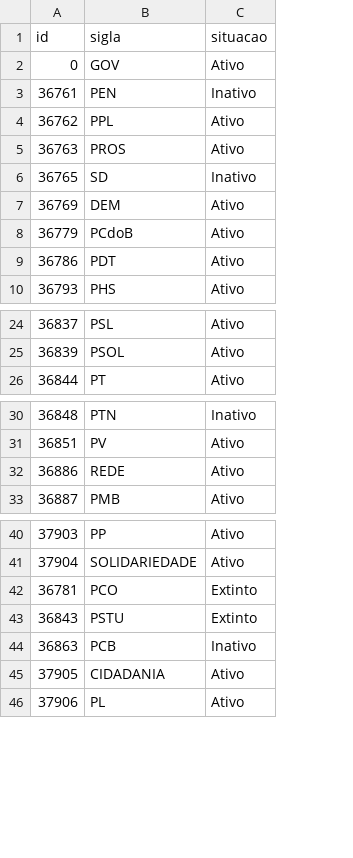
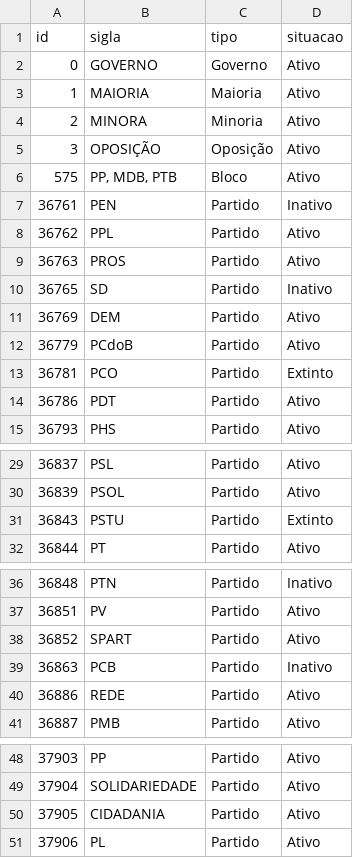
Before and after one commit to parlametria/perfil-parlamentar-dados, a CSV file: crawler/raw_data/partidos.csv, drawn as a sheet; only a part is shown, gaps mark what is left out; addresses are those after the commit; the diff names each change by its address in the sheet, - before the commit and + after, or states it on an @@ line.

Commit message:
Adiciona coluna tipo em partido

```diff
--- a/crawler/raw_data/partidos.csv
+++ b/crawler/raw_data/partidos.csv
+column C (tipo), row 2: Governo; rows 7-12: all Partido; rows 14-15: Partido | Partido; rows 29-30: Partido | Partido; row 32: Partido; rows 36-37: Partido | Partido; rows 40-41: Partido | Partido; rows 48-51: all Partido
-B2 (sigla): GOV
+B2 (sigla): GOVERNO
+row 3: 1 | MAIORIA | Maioria | Ativo
+row 4: 2 | MINORA | Minoria | Ativo
+row 5: 3 | OPOSIÇÃO | Oposição | Ativo
+row 6: 575 | PP, MDB, PTB | Bloco | Ativo
@@ row 42 moved to row 13: 36781 @@
@@ row 43 moved to row 31: 36843 @@
+row 38: 36852 | SPART | Partido | Ativo
@@ row 44 moved to row 39: 36863 @@
```
Also changed, not shown: bd/data/partidos.csv, 6 other files.
